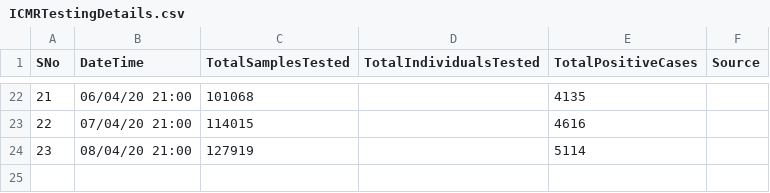
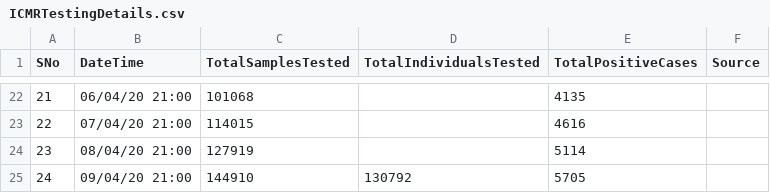
Before and after one commit to apurba-tukl/Exploratory-Data-Analysis-COVID-19, a CSV file: data/india/ICMRTestingDetails.csv, drawn as a sheet; only a part is shown, gaps mark what is left out.

```diff
--- a/data/india/ICMRTestingDetails.csv
+++ b/data/india/ICMRTestingDetails.csv
@@ -24 +24,2 @@
 23,08/04/20 21:00,127919,,5114,
+24,09/04/20 21:00,144910,130792,5705,
```
Also changed, not shown: data/india/ICMRTestingLabs.csv, data/time_series_covid_19_confirmed.csv, 31 other files.
